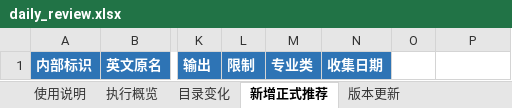
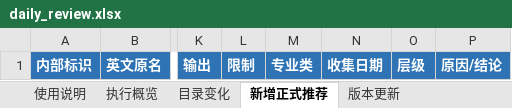
Before and after one commit to kimi-pp/university-skill-library-maintainer, an Excel workbook: 07_自动维护工作流/templates/daily_review.xlsx, sheet 新增正式推荐, drawn as a sheet; only a part is shown, gaps mark what is left out; values as stored, in another font and other column widths than the file's, no borders; table styles not drawn; the diff names each change by its address in the sheet, - before the commit and + after, or states it on an @@ line.

```diff
--- a/07_自动维护工作流/templates/daily_review.xlsx (sheet 新增正式推荐)
+++ b/07_自动维护工作流/templates/daily_review.xlsx (sheet 新增正式推荐)
-O1: (empty)
+O1: 层级
-O1:P1 fill: none
+O1:P1 fill: #2E74B5
-P1: (empty)
+P1: 原因/结论
```
Also changed, not shown: sheet 来源请求审计, sheet 版本更新, sheet 发现更新未升级, sheet 条件候选, sheet 需适配候选, sheet 执行概览, 6 other files.
